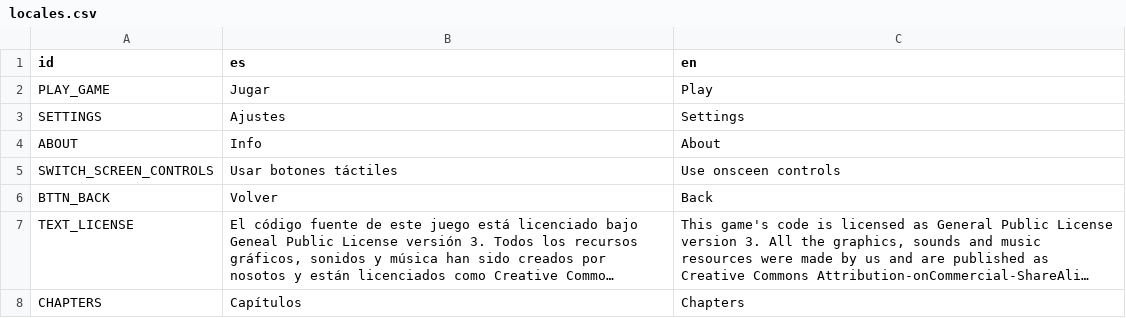
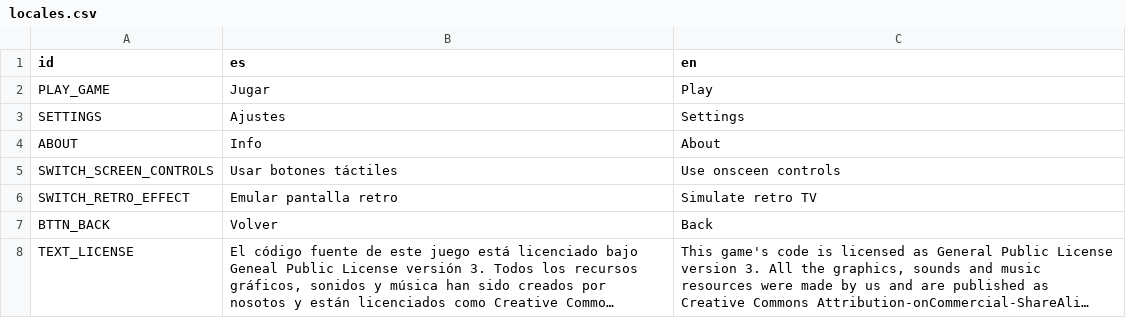
Before and after one commit to Dariasteam/Cows-Revenge, a CSV file: Locales/locales.csv, drawn as a sheet; only a part is shown; the shorter side is filled out with more unchanged rows; long unchanged cells end in ….

Commit message:
Add switch for CRT shader

```diff
--- a/Locales/locales.csv
+++ b/Locales/locales.csv
@@ -5,2 +5,3 @@ ABOUT,Info,About
 SWITCH_SCREEN_CONTROLS,Usar botones táctiles,Use onsceen controls
+SWITCH_RETRO_EFFECT,Emular pantalla retro,Simulate retro TV
 BTTN_BACK,Volver,Back
```
Also changed, not shown: 7 other files.
